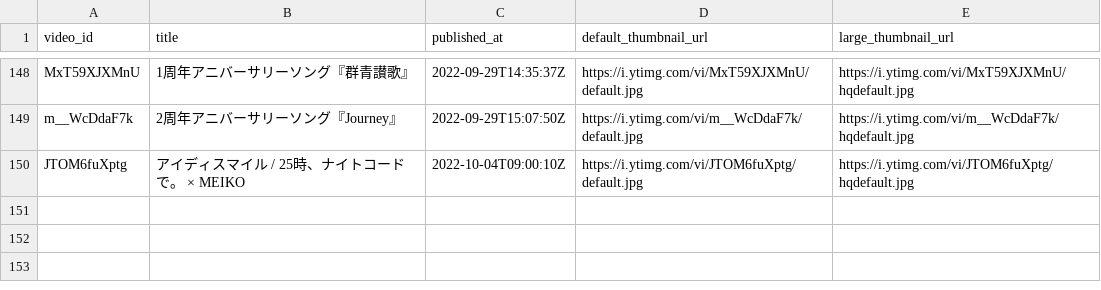
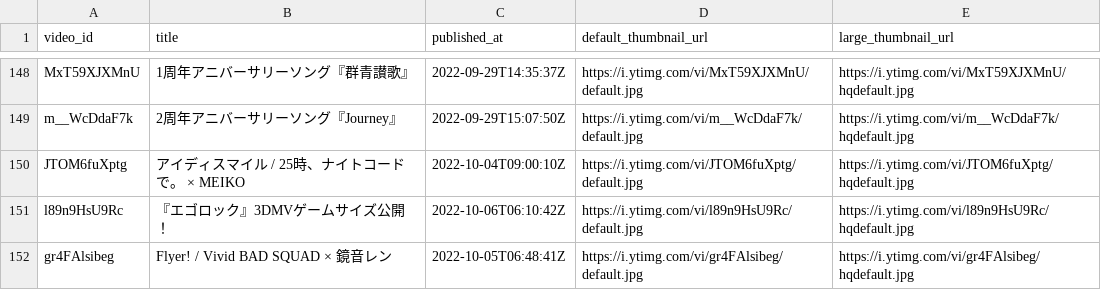
Before and after one commit to n1sym/pjsekai-song-daily-views, a CSV file: data/videolist.csv, drawn as a sheet; only a part is shown, gaps mark what is left out.

```diff
--- a/data/videolist.csv
+++ b/data/videolist.csv
@@ -150 +150,3 @@ m__WcDdaF7k,2周年アニバーサリーソング『Journey』,2022-09-29T15:07:
 JTOM6fuXptg,アイディスマイル / 25時、ナイトコードで。 × MEIKO,2022-10-04T09:00:10Z,https://i.ytimg.com/vi/JTOM6fuXptg/default.jpg,https://i.ytimg.com/vi/JTOM6fuXptg/hqdefault.jpg
+l89n9HsU9Rc,『エゴロック』3DMVゲームサイズ公開！,2022-10-06T06:10:42Z,https://i.ytimg.com/vi/l89n9HsU9Rc/default.jpg,https://i.ytimg.com/vi/l89n9HsU9Rc/hqdefault.jpg
+gr4FAlsibeg,Flyer! / Vivid BAD SQUAD × 鏡音レン,2022-10-05T06:48:41Z,https://i.ytimg.com/vi/gr4FAlsibeg/default.jpg,https://i.ytimg.com/vi/gr4FAlsibeg/hqdefault.jpg
```
Also changed, not shown: 2 other files.
